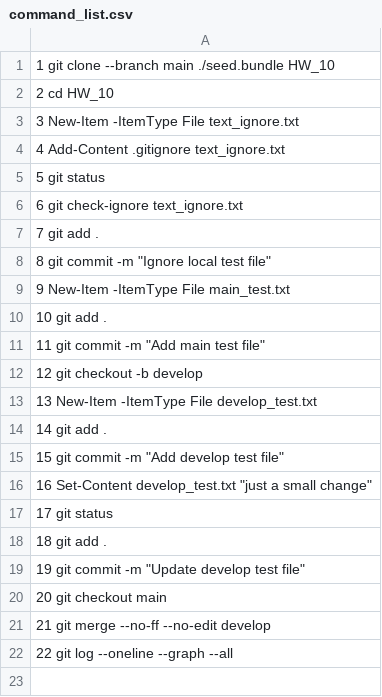
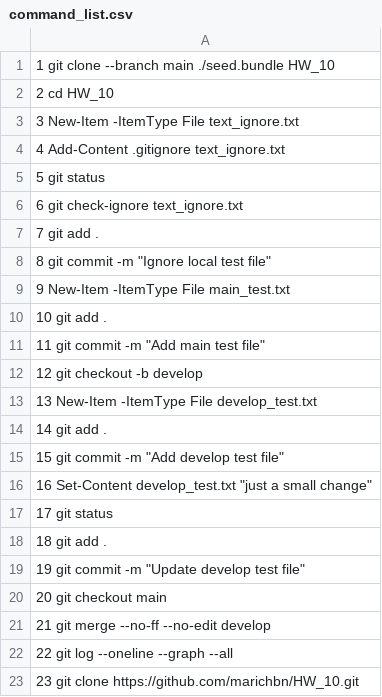
Before and after one commit to marichbn/HW_10, a CSV file: command_list.csv, drawn as a sheet.

Commit message:
Record GitHub clone for homework revision

```diff
--- a/command_list.csv
+++ b/command_list.csv
@@ -22 +22,2 @@
    22  git log --oneline --graph --all
+23 git clone https://github.com/marichbn/HW_10.git
```
